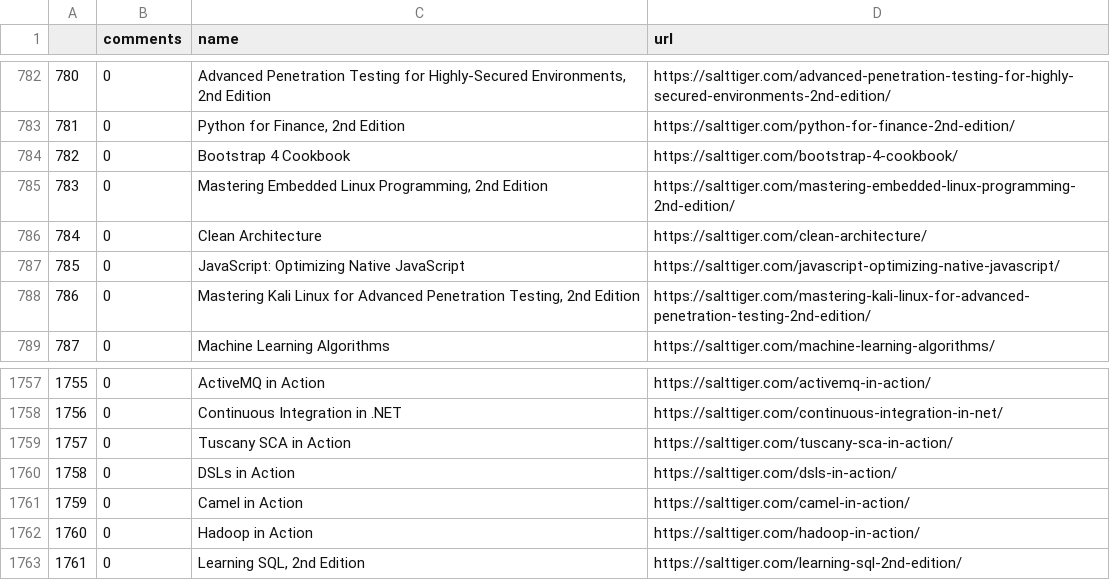
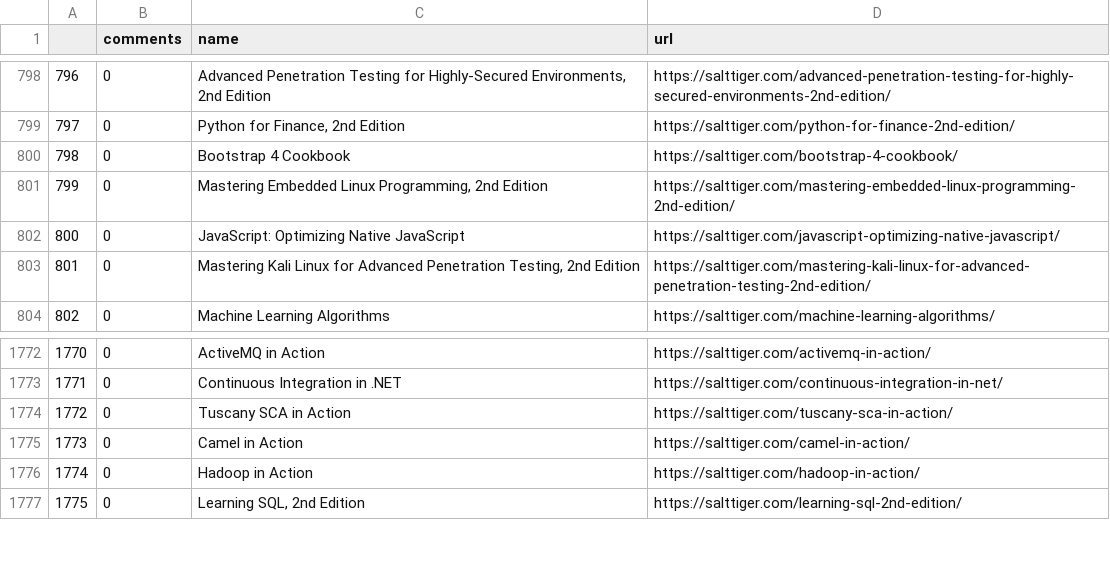
Before and after one commit to alphardex/looter, a CSV file: looter/examples/data/salttiger.csv, drawn as a sheet; only a part is shown, gaps mark what is left out; removed rows and columns are numbered as before the commit, all else as after; the diff covers the shown part only; the diff names each change by its address in the sheet, - before the commit and + after, or states it on an @@ line.

```diff
--- a/looter/examples/data/salttiger.csv
+++ b/looter/examples/data/salttiger.csv
@@ column A renumbered from row 19 down @@
-row 786: 784 | 0 | Clean Architecture | https://salttiger.com/clean-architecture/
-row 1760: 1758 | 0 | DSLs in Action | https://salttiger.com/dsls-in-action/
```
Also changed, not shown: 19 added rows and 3 removed rows elsewhere in this file, 2 other files.
